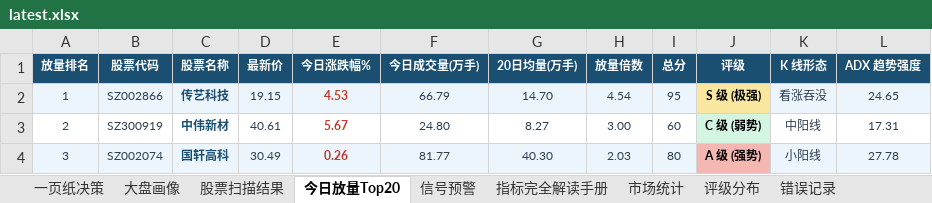
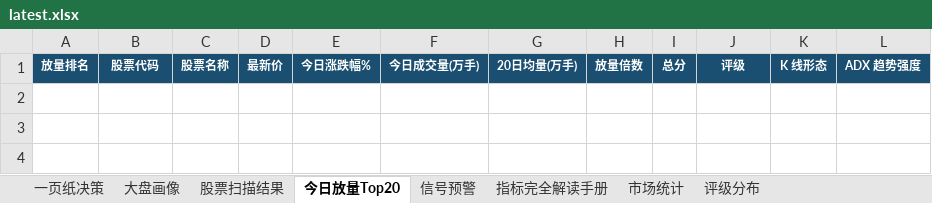
Before and after one commit to gaoyouxiaochao/stock-scanner-v79, an Excel workbook: results/latest.xlsx, sheet 今日放量Top20, drawn as a sheet; values as stored, in another font and other column widths than the file's, no borders; conditional formats not drawn; the diff names each change by its address in the sheet, - before the commit and + after, or states it on an @@ line.

```diff
--- a/results/latest.xlsx (sheet 今日放量Top20)
+++ b/results/latest.xlsx (sheet 今日放量Top20)
-sheet tab: 错误记录
-row 2: 1 | SZ002866 | 传艺科技 | 19.15 | 4.53 | 66.79 | 14.70 | 4.54 | 95 | S 级 (极强) | 看涨吞没 | 24.65
-row 3: 2 | SZ300919 | 中伟新材 | 40.61 | 5.67 | 24.80 | 8.27 | 3.00 | 60 | C 级 (弱势) | 中阳线 | 17.31
-row 4: 3 | SZ002074 | 国轩高科 | 30.49 | 0.26 | 81.77 | 40.30 | 2.03 | 80 | A 级 (强势) | 小阳线 | 27.78
```
Also changed, not shown: sheet 股票扫描结果, sheet 一页纸决策, sheet 信号预警, sheet 大盘画像, sheet 评级分布, sheet 市场统计, 1 other file.
